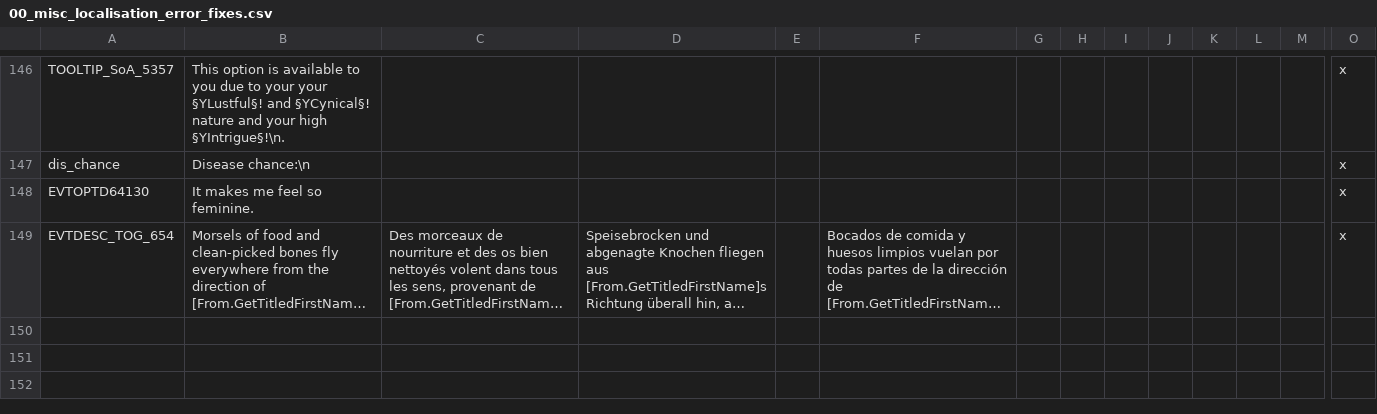
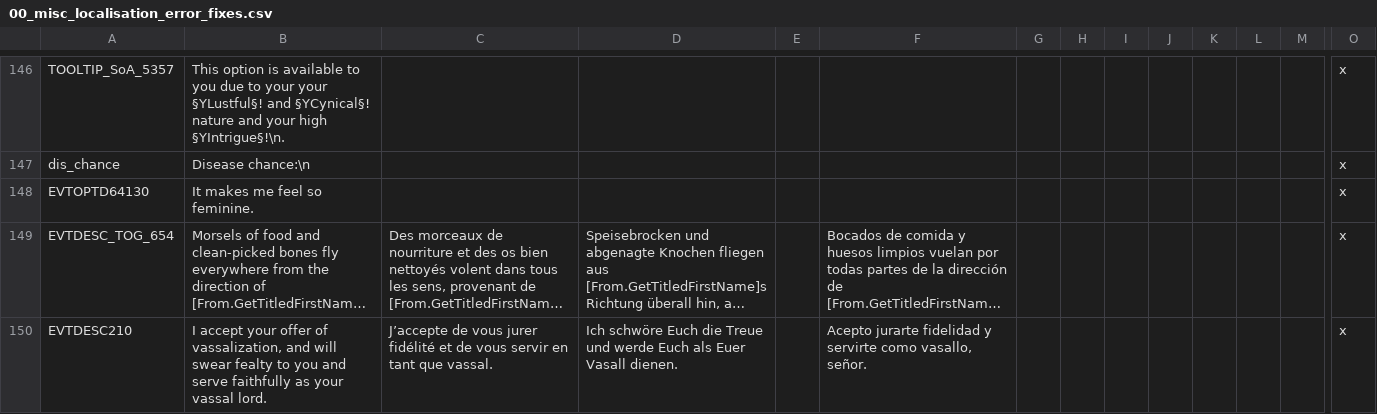
Before and after one commit to Numahr/lux-invicta-repository, a CSV file: localisation/00_misc_localisation_error_fixes.csv, drawn as a sheet; only a part is shown, gaps mark what is left out; long unchanged cells end in …; rows hold the shown columns only; the diff names each change by its address in the sheet, - before the commit and + after, or states it on an @@ line.

```diff
--- a/localisation/00_misc_localisation_error_fixes.csv
+++ b/localisation/00_misc_localisation_error_fixes.csv
+row 150: EVTDESC210 | I accept your offer of vassalization, and will swear fealty to you and serve faithfully as your vassal lord. | J’accepte de vous jurer fidélité et de vous servir en tant que vassal. | Ich schwöre Euch die Treue und werde Euch als Euer Vasall dienen. |  | Acepto jurarte fidelidad y servirte como vasallo, señor. |  |  |  |  |  |  |  | x
```
Also changed, not shown: localisation/Zzz_want_to_be_sure_im_the_last_file_the_bloody_thing_reads_exclamationmark.csv, localisation/ck2plus_events.csv.
